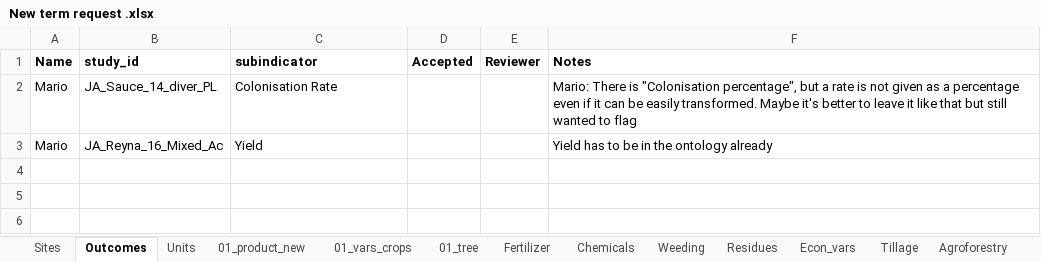
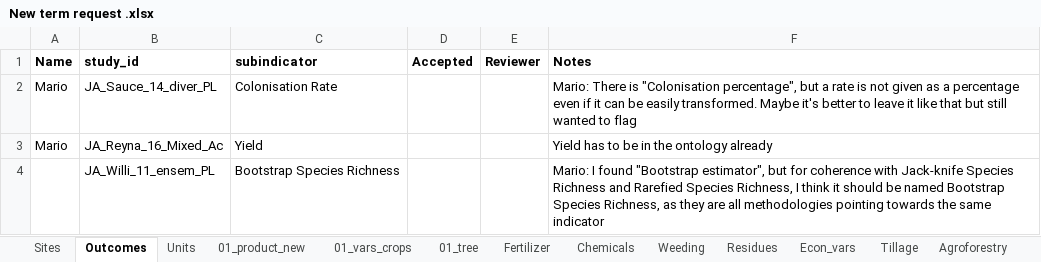
Before and after one commit to andreacsanchezb10/Agroecology_Evidence_Hub, an Excel workbook: 02.FOMD/02.metadata_structure/New term request .xlsx, sheet Outcomes, drawn as a sheet; values as stored, in another font and other column widths than the file's, no borders; conditional formats not drawn; the diff names each change by its address in the sheet, - before the commit and + after, or states it on an @@ line.

```diff
--- a/02.FOMD/02.metadata_structure/New term request .xlsx (sheet Outcomes)
+++ b/02.FOMD/02.metadata_structure/New term request .xlsx (sheet Outcomes)
+row 4:  | JA_Willi_11_ensem_PL | Bootstrap Species Richness |  |  | Mario: I found "Bootstrap estimator", but for coherence with Jack-knife Species Richness and Rarefied Species Richness, I think it should be named Bootstrap Species Richness, as they are all methodologies pointing towards the same indicator
```
Also changed, not shown: sheet Units, sheet 01_vars_crops, sheet Sites, 02.FOMD/01.metadata_harmonisation/02.metadata/02.selected/md_MD_Paut,_24_A glo_Sc.xlsx, 35 other files.
